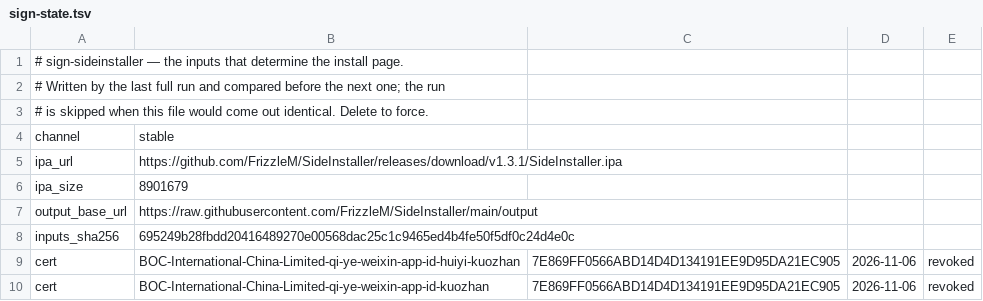
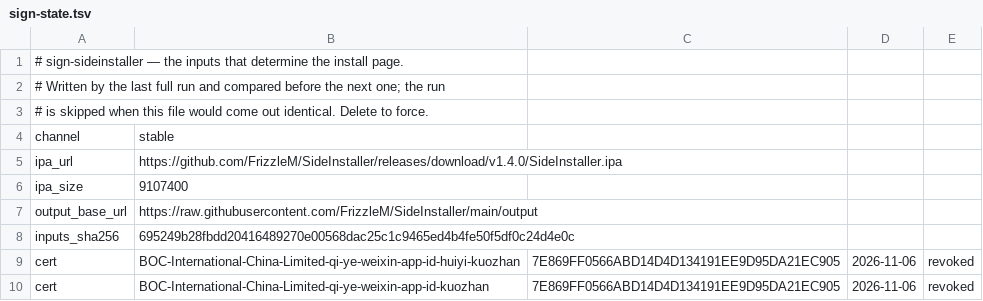
Before and after one commit to FrizzleM/SideInstaller, a TSV file: output/sign-state.tsv, drawn as a sheet; only a part is shown.

```diff
--- a/output/sign-state.tsv
+++ b/output/sign-state.tsv
@@ -4,4 +4,4 @@
 channel	stable
-ipa_url	https://github.com/FrizzleM/SideInstaller/releases/download/v1.3.1/SideInstaller.ipa
-ipa_size	8901679
+ipa_url	https://github.com/FrizzleM/SideInstaller/releases/download/v1.4.0/SideInstaller.ipa
+ipa_size	9107400
 output_base_url	https://raw.githubusercontent.com/FrizzleM/SideInstaller/main/output
```
Also changed, not shown: output/certificate-validity.tsv, 34 other files.
